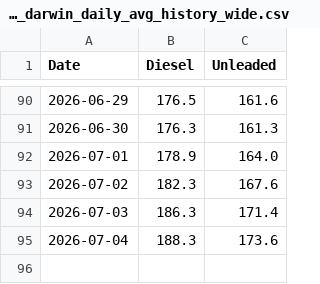
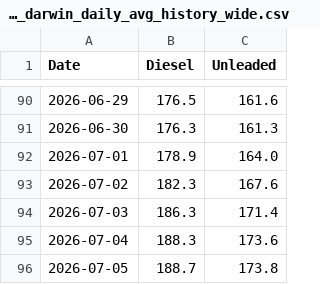
Before and after one commit to ResearchTourismNT/Fuel-Prices, a CSV file: data/Daily Fuel Price Data - Darwin Only/motormouth_darwin_daily_avg_history_wide.csv, drawn as a sheet; only a part is shown, gaps mark what is left out.

```diff
--- a/data/Daily Fuel Price Data - Darwin Only/motormouth_darwin_daily_avg_history_wide.csv
+++ b/data/Daily Fuel Price Data - Darwin Only/motormouth_darwin_daily_avg_history_wide.csv
@@ -95 +95,2 @@ Date,Diesel,Unleaded
 2026-07-04,188.3,173.6
+2026-07-05,188.7,173.8
```
Also changed, not shown: data/Daily Fuel Price Data - Darwin Only/motormouth_darwin_daily_avg_history_long.csv, data/Daily Fuel Price Data - Darwin Only/motormouth_darwin_daily_avg_run_log.csv.
